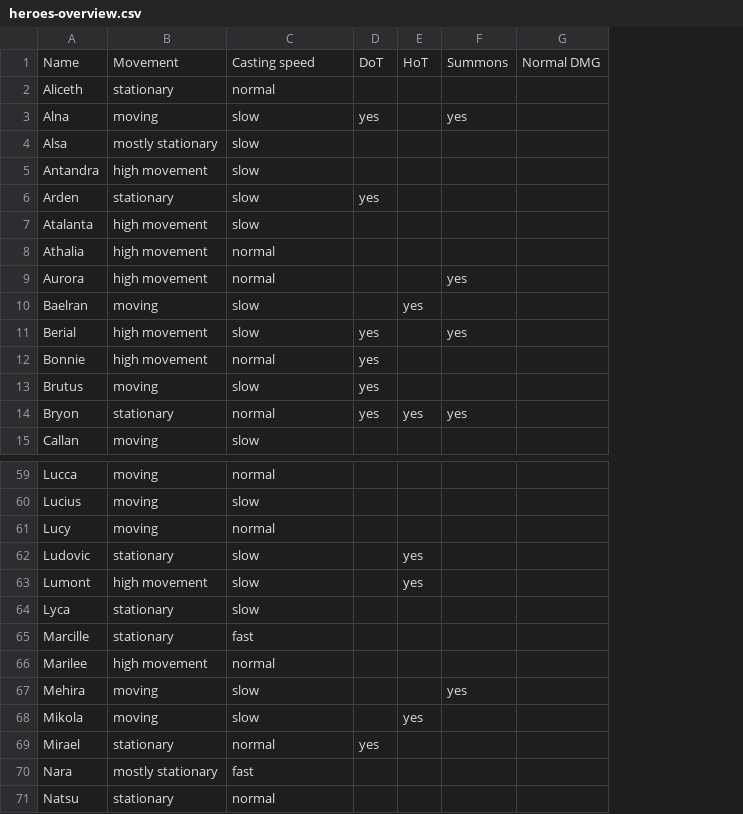
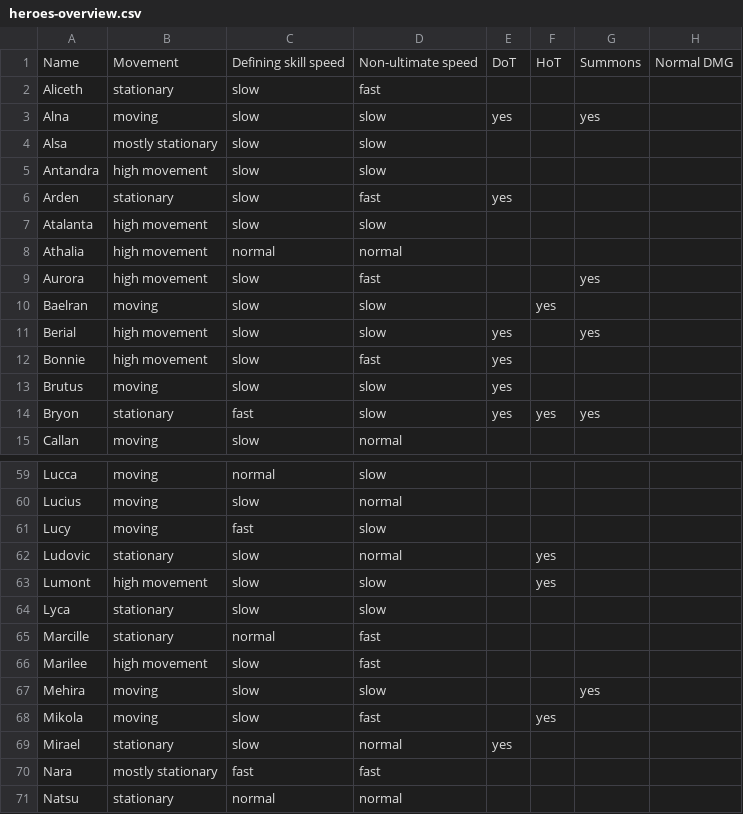
Before and after one commit to arnecls/afjk-characters, a CSV file: heroes-overview.csv, drawn as a sheet; only a part is shown, gaps mark what is left out; the diff covers the shown part only; the diff names each change by its address in the sheet, - before the commit and + after, or states it on an @@ line.

Commit message:
detect defining skill and split speed categorization

```diff
--- a/heroes-overview.csv
+++ b/heroes-overview.csv
+column D, rows 1-15: Non-ultimate speed | fast | slow | slow | slow | fast | slow | normal | fast | slow | slow | fast | slow | slow | normal; rows 59-71: slow | normal | slow | normal | slow | slow | fast | fast | slow | fast | normal | fast | normal
-C1: Casting speed
+C1: Defining skill speed
-C2: normal
+C2: slow
-C9: normal
+C9: slow
-C12: normal
+C12: slow
-C14: normal
+C14: fast
-C61: normal
+C61: fast
-C65: fast
+C65: normal
-C66: normal
+C66: slow
-C69: normal
+C69: slow
```
Also changed, not shown: 35 edited cells elsewhere in this file, 5 other files.
